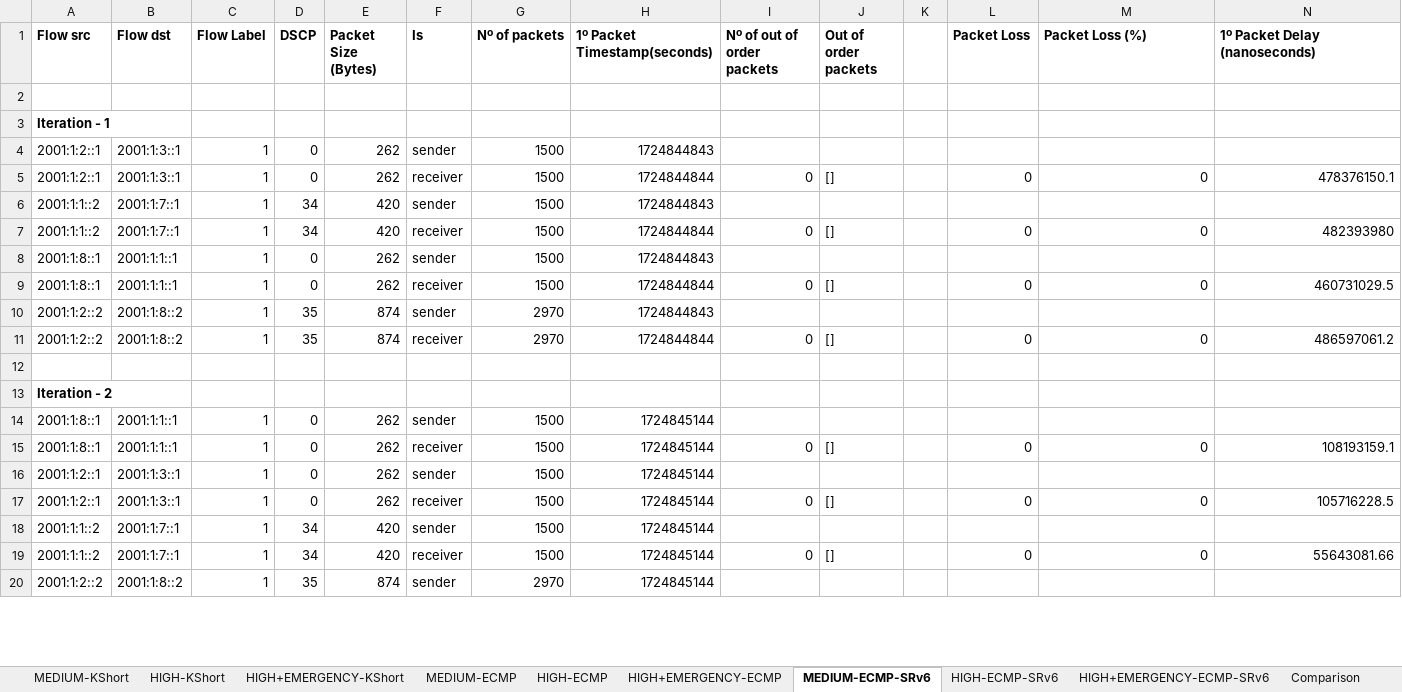
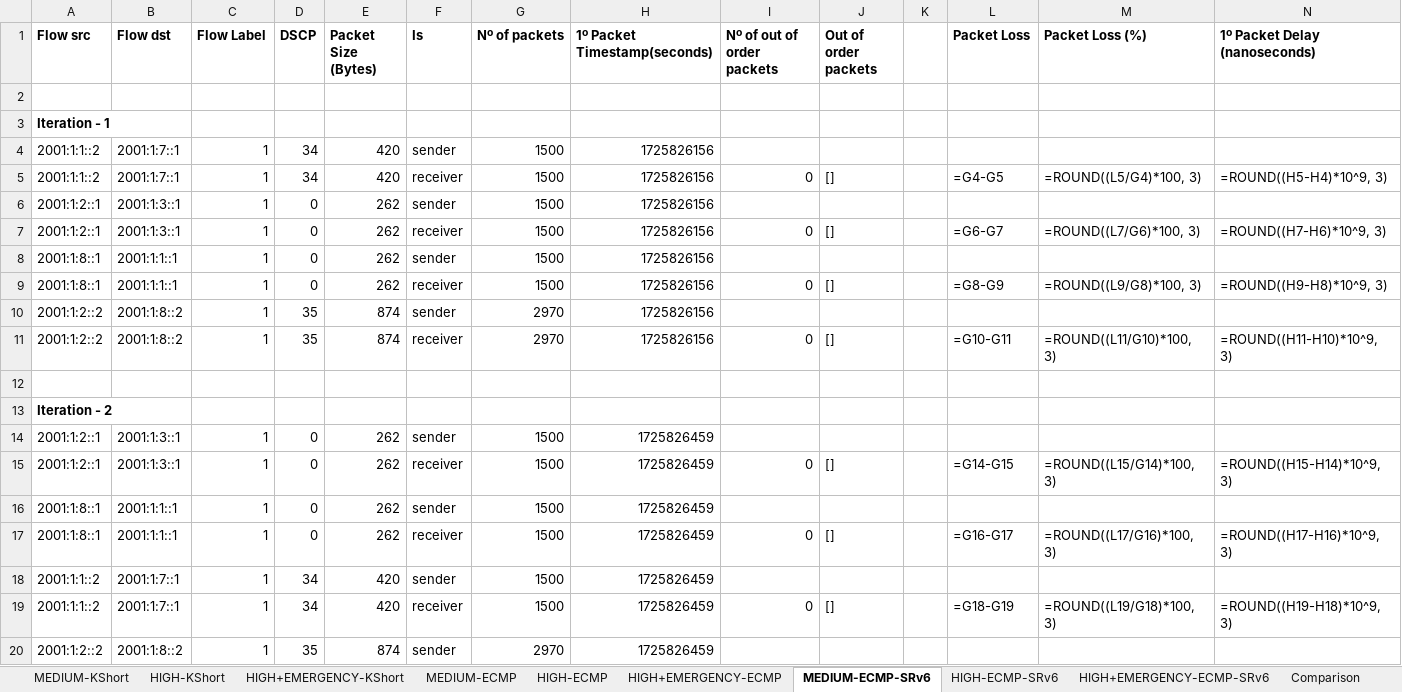
Before and after one commit to davidcc73/p4-srv6-INT, an Excel workbook: INT/results/final_results.xlsx, sheet MEDIUM-ECMP-SRv6, drawn as a sheet; only a part is shown; values as stored, in another font and other column widths than the file's, no borders; formulas without a stored value are shown as written; removed rows and columns are numbered as before the commit, all else as after; the diff covers the shown part only; the diff names each change by its address in the sheet, - before the commit and + after, or states it on an @@ line.

```diff
--- a/INT/results/final_results.xlsx (sheet MEDIUM-ECMP-SRv6)
+++ b/INT/results/final_results.xlsx (sheet MEDIUM-ECMP-SRv6)
+row 4: 2001:1:1::2 | 2001:1:7::1 | 1 | 34 | 420 | sender | 1500 | 1725826156
+row 5: 2001:1:1::2 | 2001:1:7::1 | 1 | 34 | 420 | receiver | 1500 | 1725826156 | 0 | [] |  | =G4-G5 | =ROUND((L5/G4)*100, 3) | =ROUND((H5-H4)*10^9, 3)
-H6 (1º Packet Timestamp(seconds)): 1724844843
+H6 (1º Packet Timestamp(seconds)): 1725826156
-H7 (1º Packet Timestamp(seconds)): 1724844844
+H7 (1º Packet Timestamp(seconds)): 1725826156
-L7 (Packet Loss): 0
+L7 (Packet Loss): =G6-G7
-M7 (Packet Loss (%)): 0
+M7 (Packet Loss (%)): =ROUND((L7/G6)*100, 3)
-N7 (1º Packet Delay (nanoseconds)): 478376150.1
+N7 (1º Packet Delay (nanoseconds)): =ROUND((H7-H6)*10^9, 3)
-row 6: 2001:1:1::2 | 2001:1:7::1 | 1 | 34 | 420 | sender | 1500 | 1724844843
-row 7: 2001:1:1::2 | 2001:1:7::1 | 1 | 34 | 420 | receiver | 1500 | 1724844844 | 0 | [] |  | 0 | 0 | 482393980
-H8 (1º Packet Timestamp(seconds)): 1724844843
+H8 (1º Packet Timestamp(seconds)): 1725826156
-H9 (1º Packet Timestamp(seconds)): 1724844844
+H9 (1º Packet Timestamp(seconds)): 1725826156
-L9 (Packet Loss): 0
+L9 (Packet Loss): =G8-G9
-M9 (Packet Loss (%)): 0
+M9 (Packet Loss (%)): =ROUND((L9/G8)*100, 3)
-N9 (1º Packet Delay (nanoseconds)): 460731029.5
+N9 (1º Packet Delay (nanoseconds)): =ROUND((H9-H8)*10^9, 3)
-H10 (1º Packet Timestamp(seconds)): 1724844843
+H10 (1º Packet Timestamp(seconds)): 1725826156
-H11 (1º Packet Timestamp(seconds)): 1724844844
+H11 (1º Packet Timestamp(seconds)): 1725826156
-L11 (Packet Loss): 0
+L11 (Packet Loss): =G10-G11
-M11 (Packet Loss (%)): 0
+M11 (Packet Loss (%)): =ROUND((L11/G10)*100, 3)
-N11 (1º Packet Delay (nanoseconds)): 486597061.2
+N11 (1º Packet Delay (nanoseconds)): =ROUND((H11-H10)*10^9, 3)
+row 14: 2001:1:2::1 | 2001:1:3::1 | 1 | 0 | 262 | sender | 1500 | 1725826459
+row 15: 2001:1:2::1 | 2001:1:3::1 | 1 | 0 | 262 | receiver | 1500 | 1725826459 | 0 | [] |  | =G14-G15 | =ROUND((L15/G14)*100, 3) | =ROUND((H15-H14)*10^9, 3)
-H16:H17 (1º Packet Timestamp(seconds)): 1724845144
+H16:H17 (1º Packet Timestamp(seconds)): 1725826459
-L17 (Packet Loss): 0
+L17 (Packet Loss): =G16-G17
-M17 (Packet Loss (%)): 0
+M17 (Packet Loss (%)): =ROUND((L17/G16)*100, 3)
-N17 (1º Packet Delay (nanoseconds)): 108193159.1
+N17 (1º Packet Delay (nanoseconds)): =ROUND((H17-H16)*10^9, 3)
-row 16: 2001:1:2::1 | 2001:1:3::1 | 1 | 0 | 262 | sender | 1500 | 1724845144
-row 17: 2001:1:2::1 | 2001:1:3::1 | 1 | 0 | 262 | receiver | 1500 | 1724845144 | 0 | [] |  | 0 | 0 | 105716228.5
-H18:H20 (1º Packet Timestamp(seconds)): 1724845144
+H18:H20 (1º Packet Timestamp(seconds)): 1725826459
-L19 (Packet Loss): 0
+L19 (Packet Loss): =G18-G19
-M19 (Packet Loss (%)): 0
+M19 (Packet Loss (%)): =ROUND((L19/G18)*100, 3)
-N19 (1º Packet Delay (nanoseconds)): 55643081.66
+N19 (1º Packet Delay (nanoseconds)): =ROUND((H19-H18)*10^9, 3)
```
Also changed, not shown: 14 added rows, 13 removed rows and 175 edited cells elsewhere in this sheet, sheet HIGH+EMERGENCY-ECMP-SRv6, sheet HIGH-ECMP-SRv6, sheet Comparison, sheet HIGH+EMERGENCY-KShort, sheet HIGH+EMERGENCY-ECMP, sheet HIGH-KShort, 3 more sheets, charts or pictures, 7 other files.
